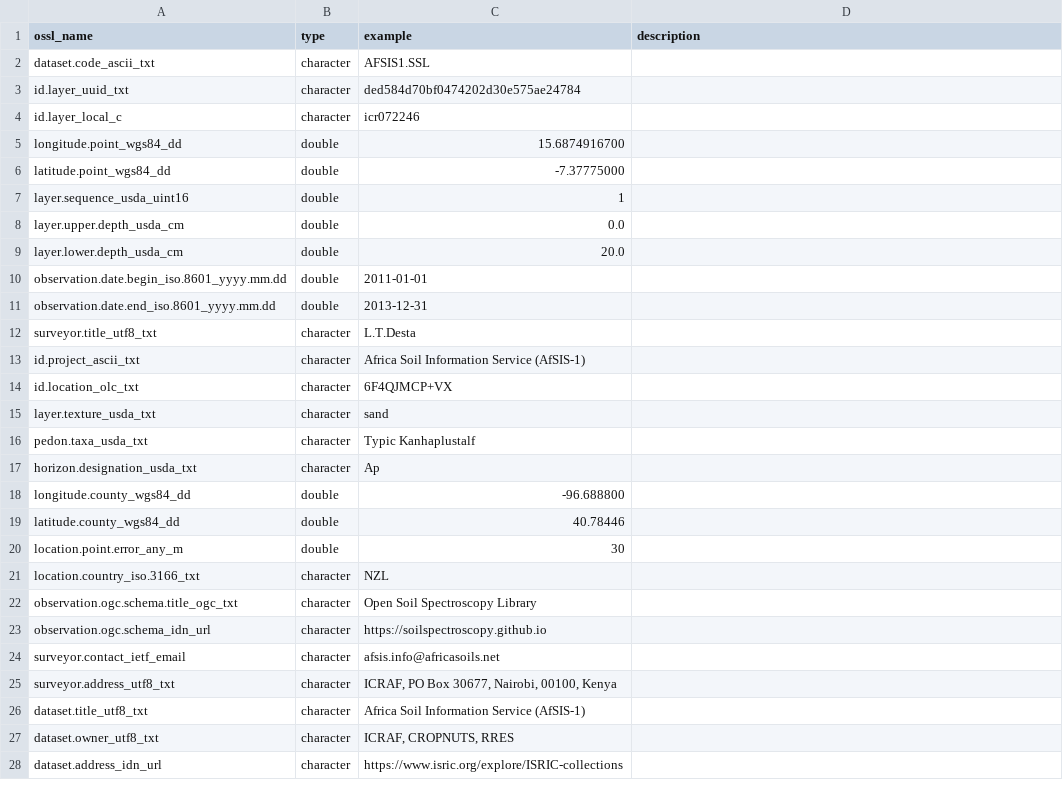
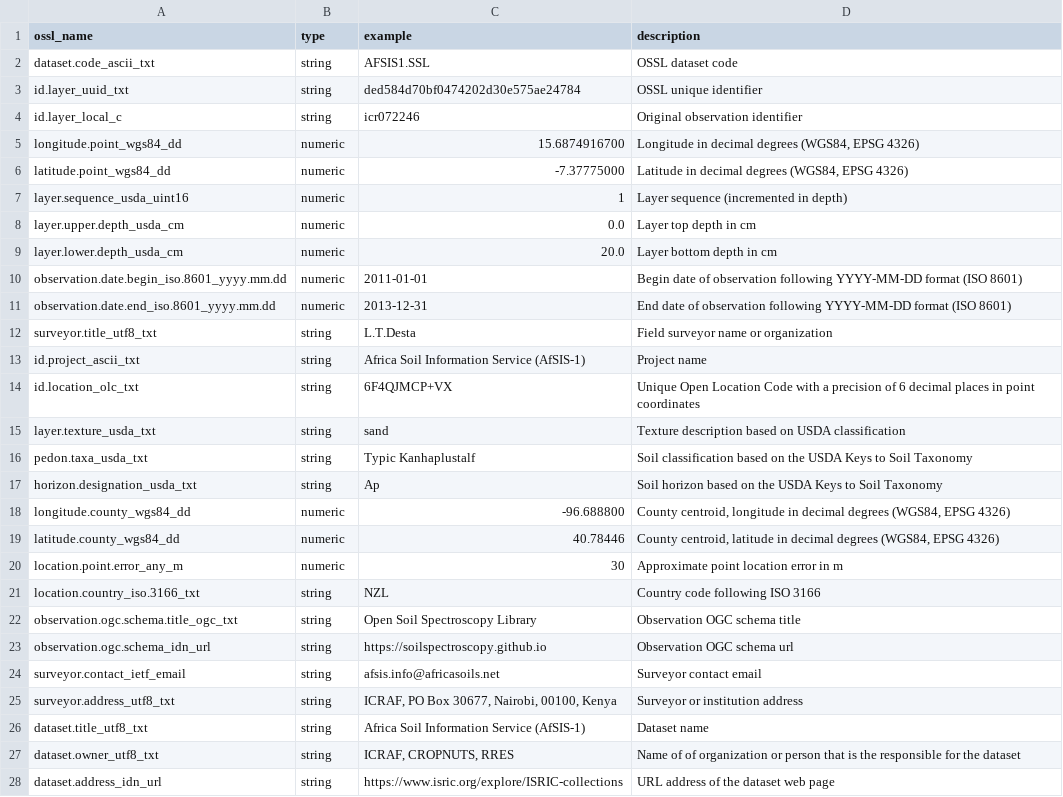
Before and after one commit to soilspectroscopy/ossl-imports, a CSV file: out/ossl_level0_names_soilsite.csv, drawn as a sheet; only a part is shown; the diff covers the shown part only.

Commit message:
archived level 0 names and level 1 harmonization

```diff
--- a/out/ossl_level0_names_soilsite.csv
+++ b/out/ossl_level0_names_soilsite.csv
@@ -1,28 +1,28 @@
 ossl_name,type,example,description
-dataset.code_ascii_txt,character,AFSIS1.SSL,
-id.layer_uuid_txt,character,ded584d70bf0474202d30e575ae24784,
-id.layer_local_c,character,icr072246,
-longitude.point_wgs84_dd,double,  15.6874916700,
-latitude.point_wgs84_dd,double, -7.37775000,
-layer.sequence_usda_uint16,double, 1,
-layer.upper.depth_usda_cm,double,   0.0,
-layer.lower.depth_usda_cm,double,  20.0,
-observation.date.begin_iso.8601_yyyy.mm.dd,double,2011-01-01,
-observation.date.end_iso.8601_yyyy.mm.dd,double,2013-12-31,
-surveyor.title_utf8_txt,character,L.T.Desta,
-id.project_ascii_txt,character,Africa Soil Information Service (AfSIS-1),
-id.location_olc_txt,character,6F4QJMCP+VX,
-layer.texture_usda_txt,character,sand,
-pedon.taxa_usda_txt,character,Typic Kanhaplustalf,
-horizon.designation_usda_txt,character,Ap,
-longitude.county_wgs84_dd,double, -96.688800,
-latitude.county_wgs84_dd,double,40.78446,
-location.point.error_any_m,double,  30,
-location.country_iso.3166_txt,character,NZL,
-observation.ogc.schema.title_ogc_txt,character,Open Soil Spectroscopy Library,
-observation.ogc.schema_idn_url,character,https://soilspectroscopy.github.io,
-surveyor.contact_ietf_email,character,afsis.info@africasoils.net,
-surveyor.address_utf8_txt,character,"ICRAF, PO Box 30677, Nairobi, 00100, Kenya",
-dataset.title_utf8_txt,character,Africa Soil Information Service (AfSIS-1),
-dataset.owner_utf8_txt,character,"ICRAF, CROPNUTS, RRES",
-dataset.address_idn_url,character,https://www.isric.org/explore/ISRIC-collections,
+dataset.code_ascii_txt,string,AFSIS1.SSL,OSSL dataset code
+id.layer_uuid_txt,string,ded584d70bf0474202d30e575ae24784,OSSL unique identifier
+id.layer_local_c,string,icr072246,Original observation identifier
+longitude.point_wgs84_dd,numeric,15.6874916700,"Longitude in decimal degrees (WGS84, EPSG 4326)"
+latitude.point_wgs84_dd,numeric,-7.37775000,"Latitude in decimal degrees (WGS84, EPSG 4326)"
+layer.sequence_usda_uint16,numeric,1,Layer sequence (incremented in depth)
+layer.upper.depth_usda_cm,numeric,0.0,Layer top depth in cm
+layer.lower.depth_usda_cm,numeric,20.0,Layer bottom depth in cm
+observation.date.begin_iso.8601_yyyy.mm.dd,numeric,2011-01-01,Begin date of observation following YYYY-MM-DD format (ISO 8601)
+observation.date.end_iso.8601_yyyy.mm.dd,numeric,2013-12-31,End date of observation following YYYY-MM-DD format (ISO 8601)
+surveyor.title_utf8_txt,string,L.T.Desta,Field surveyor name or organization
+id.project_ascii_txt,string,Africa Soil Information Service (AfSIS-1),Project name
+id.location_olc_txt,string,6F4QJMCP+VX,Unique Open Location Code with a precision of 6 decimal places in point coordinates
+layer.texture_usda_txt,string,sand,Texture description based on USDA classification
+pedon.taxa_usda_txt,string,Typic Kanhaplustalf,Soil classification based on the USDA Keys to Soil Taxonomy
+horizon.designation_usda_txt,string,Ap,Soil horizon based on the USDA Keys to Soil Taxonomy
+longitude.county_wgs84_dd,numeric,-96.688800,"County centroid, longitude in decimal degrees (WGS84, EPSG 4326)"
+latitude.county_wgs84_dd,numeric,40.78446,"County centroid, latitude in decimal degrees (WGS84, EPSG 4326)"
+location.point.error_any_m,numeric,30,Approximate point location error in m
+location.country_iso.3166_txt,string,NZL,Country code following ISO 3166
+observation.ogc.schema.title_ogc_txt,string,Open Soil Spectroscopy Library,Observation OGC schema title
+observation.ogc.schema_idn_url,string,https://soilspectroscopy.github.io,Observation OGC schema url
+surveyor.contact_ietf_email,string,afsis.info@africasoils.net,Surveyor contact email
+surveyor.address_utf8_txt,string,"ICRAF, PO Box 30677, Nairobi, 00100, Kenya",Surveyor or institution address
+dataset.title_utf8_txt,string,Africa Soil Information Service (AfSIS-1),Dataset name
+dataset.owner_utf8_txt,string,"ICRAF, CROPNUTS, RRES",Name of of organization or person that is the responsible for the dataset
+dataset.address_idn_url,string,https://www.isric.org/explore/ISRIC-collections,URL address of the dataset web page
```
Also changed, not shown: 12 edited cells elsewhere in this file, out/ossl_level0_names_mir.csv, out/ossl_level0_names_soillab.csv, 7 other files.
